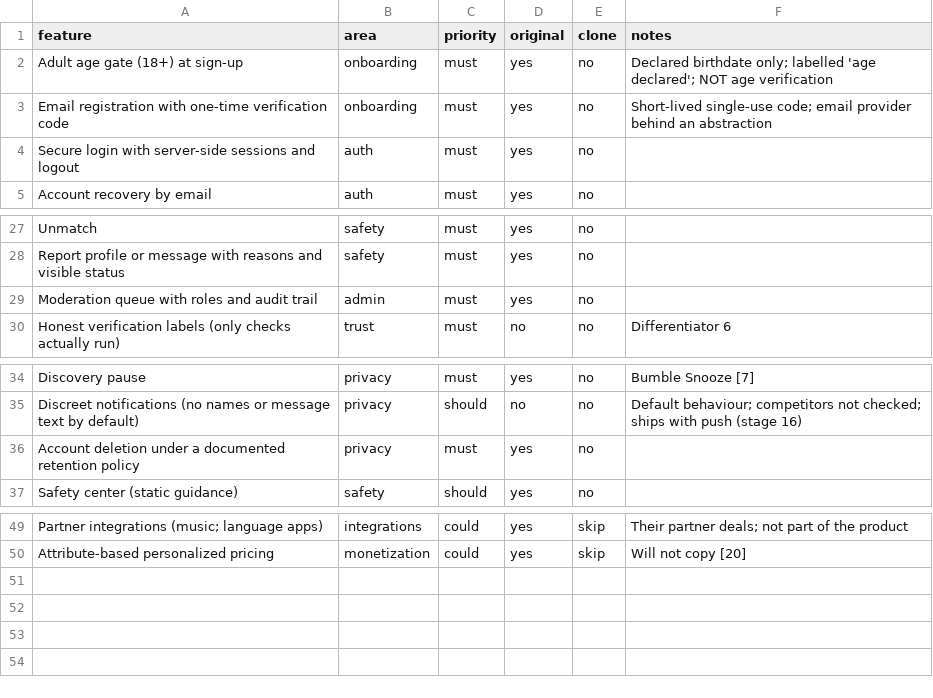
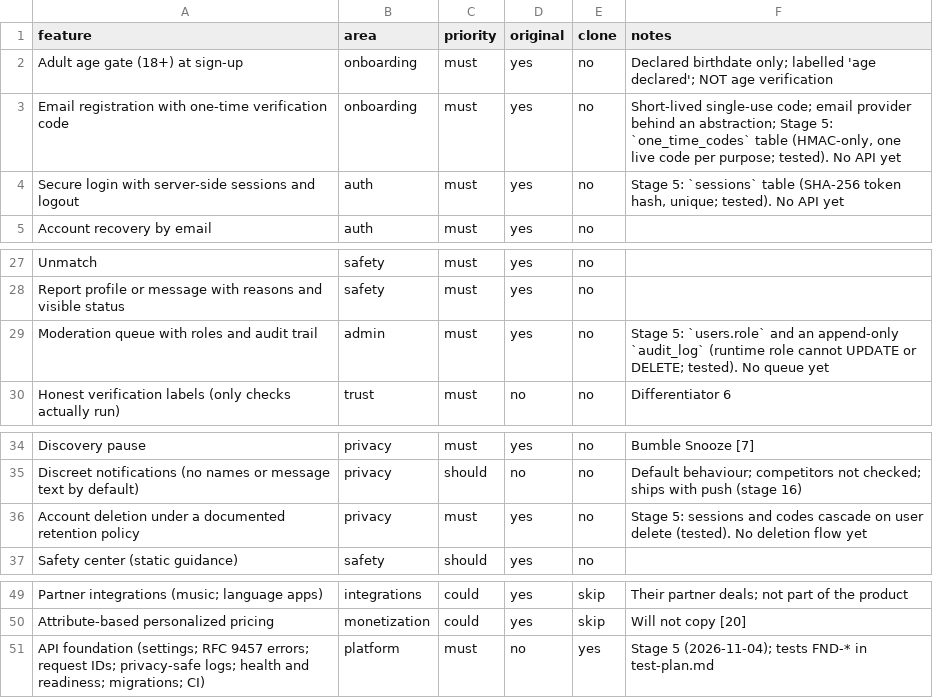
Before and after one commit to 24f3004602/dating-app, a CSV file: replica/features.csv, drawn as a sheet; only a part is shown, gaps mark what is left out.

```diff
--- a/replica/features.csv
+++ b/replica/features.csv
@@ -2,4 +2,4 @@ feature,area,priority,original,clone,notes
 Adult age gate (18+) at sign-up,onboarding,must,yes,no,Declared birthdate only; labelled 'age declared'; NOT age verification
-Email registration with one-time verification code,onboarding,must,yes,no,Short-lived single-use code; email provider behind an abstraction
-Secure login with server-side sessions and logout,auth,must,yes,no,
+Email registration with one-time verification code,onboarding,must,yes,no,"Short-lived single-use code; email provider behind an abstraction; Stage 5: `one_time_codes` table (HMAC-only, one live code per purpose; tested). No API yet"
+Secure login with server-side sessions and logout,auth,must,yes,no,"Stage 5: `sessions` table (SHA-256 token hash, unique; tested). No API yet"
 Account recovery by email,auth,must,yes,no,
@@ -28,3 +28,3 @@ Unmatch,safety,must,yes,no,
 Report profile or message with reasons and visible status,safety,must,yes,no,
-Moderation queue with roles and audit trail,admin,must,yes,no,
+Moderation queue with roles and audit trail,admin,must,yes,no,Stage 5: `users.role` and an append-only `audit_log` (runtime role cannot UPDATE or DELETE; tested). No queue yet
 Honest verification labels (only checks actually run),trust,must,no,no,Differentiator 6
@@ -35,3 +35,3 @@ Discovery pause,privacy,must,yes,no,Bumble Snooze [7]
 Discreet notifications (no names or message text by default),privacy,should,no,no,Default behaviour; competitors not checked; ships with push (stage 16)
-Account deletion under a documented retention policy,privacy,must,yes,no,
+Account deletion under a documented retention policy,privacy,must,yes,no,Stage 5: sessions and codes cascade on user delete (tested). No deletion flow yet
 Safety center (static guidance),safety,should,yes,no,
@@ -50 +50,2 @@ Partner integrations (music; language apps),integrations,could,yes,skip,Their pa
 Attribute-based personalized pricing,monetization,could,yes,skip,Will not copy [20]
+API foundation (settings; RFC 9457 errors; request IDs; privacy-safe logs; health and readiness; migrations; CI),platform,must,no,yes,Stage 5 (2026-11-04); tests FND-* in test-plan.md
```
Also changed, not shown: 46 other files.
